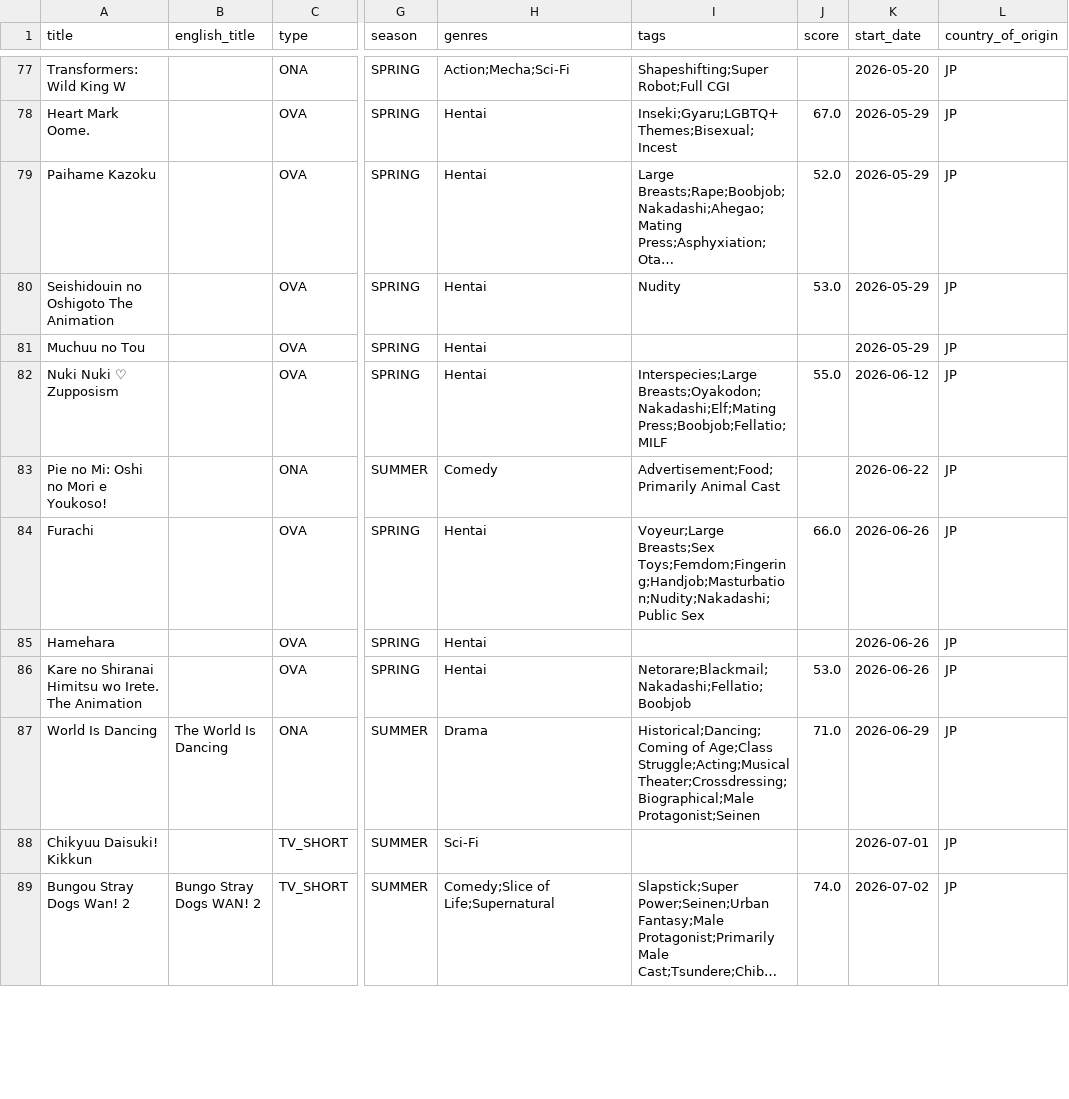
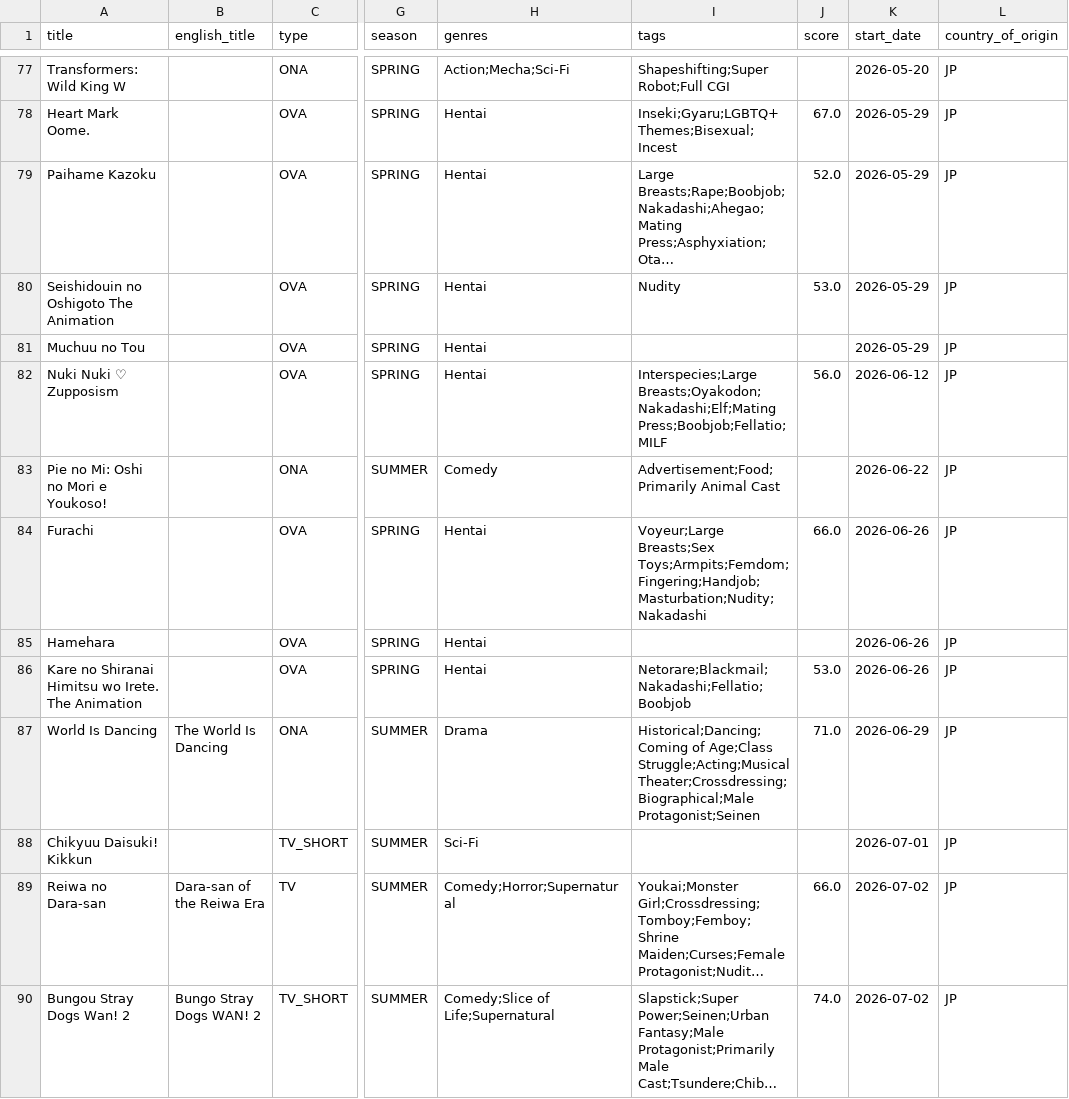
Before and after one commit to Andres-pixel35/Anime-dashboard, a CSV file: data/modified/airing_anime_M.csv, drawn as a sheet; only a part is shown, gaps mark what is left out; long unchanged cells end in …; the diff covers the shown part only; the diff names each change by its address in the sheet, - before the commit and + after, or states it on an @@ line.

```diff
--- a/data/modified/airing_anime_M.csv
+++ b/data/modified/airing_anime_M.csv
-J82 (score): 55.0
+J82 (score): 56.0
-I84 (tags): Voyeur;Large Breasts;Sex Toys;Femdom;Fingering;Handjob;Masturbation;Nudity;Nakadashi;Public Sex
+I84 (tags): Voyeur;Large Breasts;Sex Toys;Armpits;Femdom;Fingering;Handjob;Masturbation;Nudity;Nakadashi
@@ row 91 moved to row 89: Reiwa no Dara-san @@
```
Also changed, not shown: 6 added rows, 7 removed rows, 20 moved rows and 14 edited cells elsewhere in this file, 1 other file.
